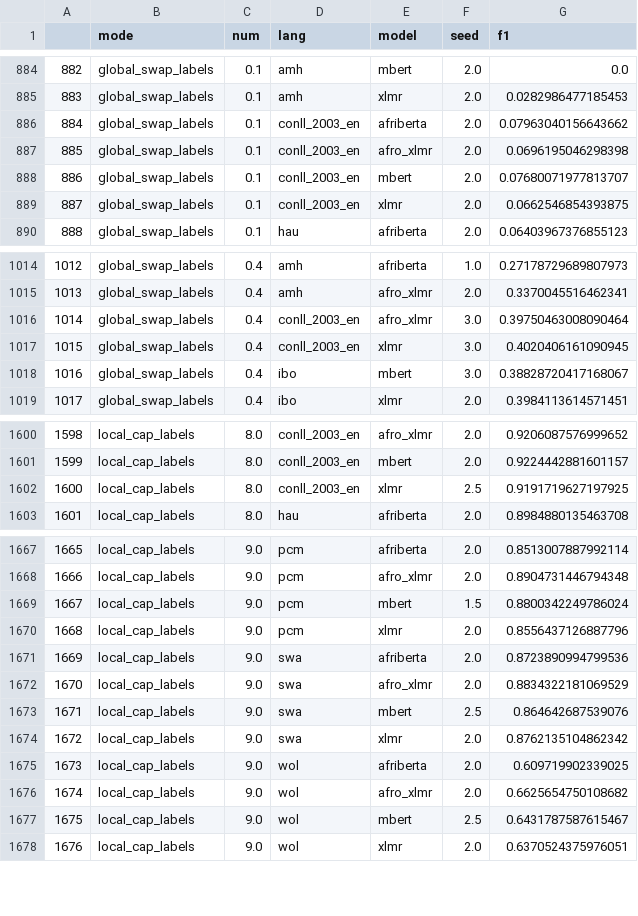
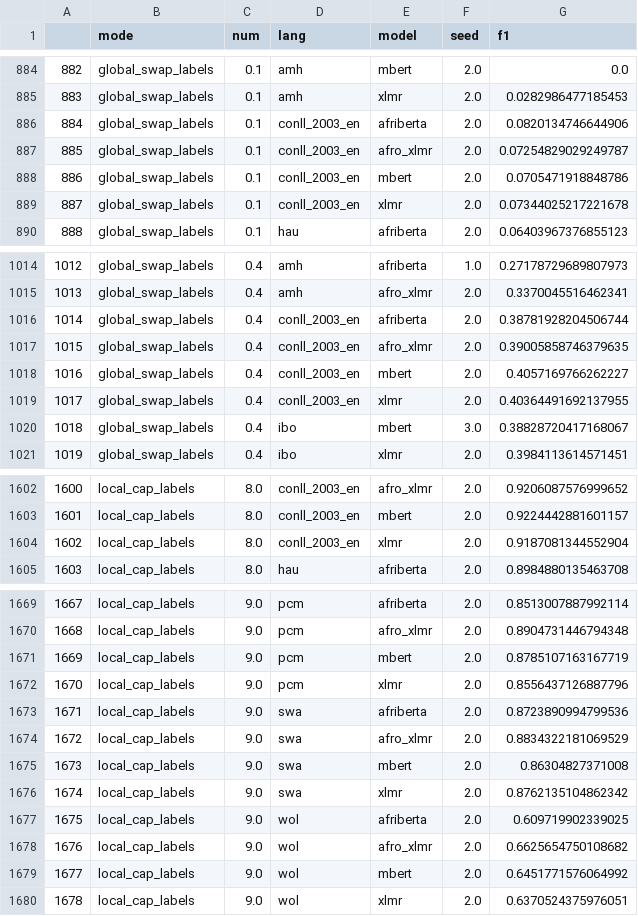
Before and after one commit to ArnolFokam/NER-Annotations-Density-vs-Pre-trained-Models, a CSV file: analysis/main_results.csv, drawn as a sheet; only a part is shown, gaps mark what is left out; addresses are those after the commit; the diff covers the shown part only; the diff names each change by its address in the sheet, - before the commit and + after, or states it on an @@ line.

```diff
--- a/analysis/main_results.csv
+++ b/analysis/main_results.csv
-G886 (f1): 0.07963040156643662
+G886 (f1): 0.0820134746644906
-G887 (f1): 0.0696195046298398
+G887 (f1): 0.07254829029249787
-G888 (f1): 0.07680071977813707
+G888 (f1): 0.0705471918848786
-G889 (f1): 0.0662546854393875
+G889 (f1): 0.07344025217221678
+row 1016: 1014 | global_swap_labels | 0.4 | conll_2003_en | afriberta | 2.0 | 0.38781928204506744
@@ column A renumbered from row 1017 down @@
-F1017 (seed): 3.0
+F1017 (seed): 2.0
-G1017 (f1): 0.39750463008090464
+G1017 (f1): 0.39005858746379635
+row 1018: 1016 | global_swap_labels | 0.4 | conll_2003_en | mbert | 2.0 | 0.4057169766262227
-F1019 (seed): 3.0
+F1019 (seed): 2.0
-G1019 (f1): 0.4020406161090945
+G1019 (f1): 0.40364491692137955
-F1604 (seed): 2.5
+F1604 (seed): 2.0
-G1604 (f1): 0.9191719627197925
+G1604 (f1): 0.9187081344552904
-F1671 (seed): 1.5
+F1671 (seed): 2.0
-G1671 (f1): 0.8800342249786024
+G1671 (f1): 0.8785107163167719
-F1675 (seed): 2.5
+F1675 (seed): 2.0
-G1675 (f1): 0.864642687539076
+G1675 (f1): 0.86304827371008
-F1679 (seed): 2.5
+F1679 (seed): 2.0
-G1679 (f1): 0.6431787587615467
+G1679 (f1): 0.6451771576064992
```
Also changed, not shown: 15 edited cells elsewhere in this file, 12 other files.
